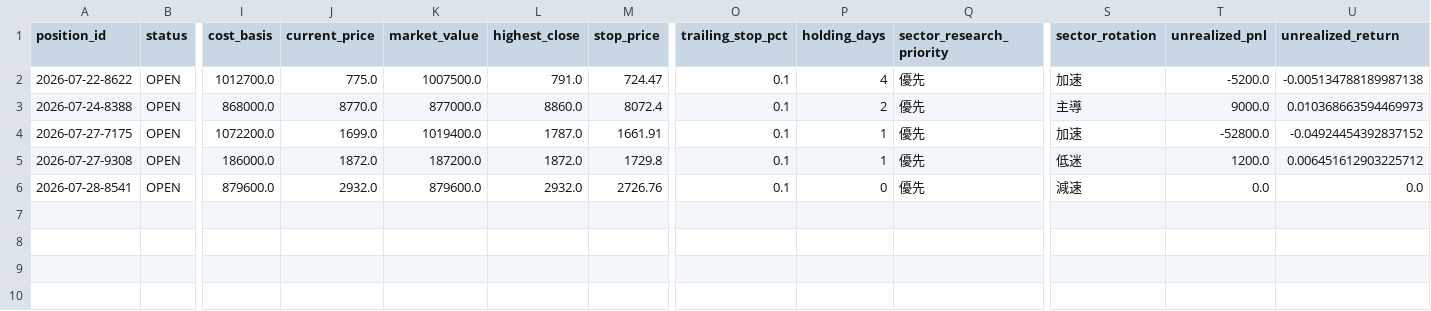
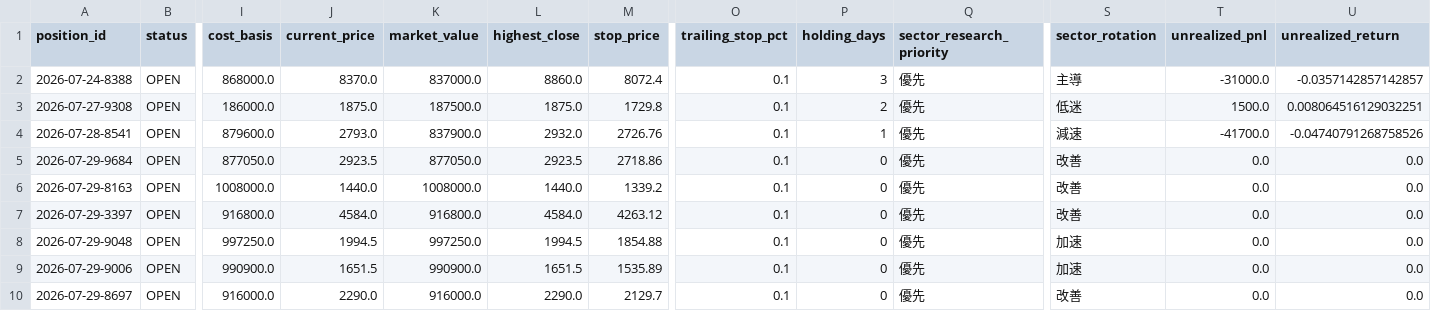
Before and after one commit to M-Osugi1230/momentum-chimpan, a CSV file: data/paper_portfolio.csv, drawn as a sheet; only a part is shown, gaps mark what is left out; removed rows and columns are numbered as before the commit, all else as after; rows hold the shown columns only; the diff names each change by its address in the sheet, - before the commit and + after, or states it on an @@ line.

```diff
--- a/data/paper_portfolio.csv
+++ b/data/paper_portfolio.csv
-row 2: 2026-07-22-8622 | OPEN | 1012700.0 | 775.0 | 1007500.0 | 791.0 | 724.47 | 0.1 | 4 | 優先 | 加速 | -5200.0 | -0.005134788189987138
-J2 (current_price): 8770.0
+J2 (current_price): 8370.0
-K2 (market_value): 877000.0
+K2 (market_value): 837000.0
-P2 (holding_days): 2
+P2 (holding_days): 3
-T2 (unrealized_pnl): 9000.0
+T2 (unrealized_pnl): -31000.0
-U2 (unrealized_return): 0.010368663594469973
+U2 (unrealized_return): -0.0357142857142857
-row 4: 2026-07-27-7175 | OPEN | 1072200.0 | 1699.0 | 1019400.0 | 1787.0 | 1661.91 | 0.1 | 1 | 優先 | 加速 | -52800.0 | -0.04924454392837152
-J3 (current_price): 1872.0
+J3 (current_price): 1875.0
-K3 (market_value): 187200.0
+K3 (market_value): 187500.0
-L3 (highest_close): 1872.0
+L3 (highest_close): 1875.0
-P3 (holding_days): 1
+P3 (holding_days): 2
-T3 (unrealized_pnl): 1200.0
+T3 (unrealized_pnl): 1500.0
-U3 (unrealized_return): 0.006451612903225712
+U3 (unrealized_return): 0.008064516129032251
-J4 (current_price): 2932.0
+J4 (current_price): 2793.0
-K4 (market_value): 879600.0
+K4 (market_value): 837900.0
-P4 (holding_days): 0
+P4 (holding_days): 1
-T4 (unrealized_pnl): 0.0
+T4 (unrealized_pnl): -41700.0
-U4 (unrealized_return): 0.0
+U4 (unrealized_return): -0.04740791268758526
+row 5: 2026-07-29-9684 | OPEN | 877050.0 | 2923.5 | 877050.0 | 2923.5 | 2718.86 | 0.1 | 0 | 優先 | 改善 | 0.0 | 0.0
+row 6: 2026-07-29-8163 | OPEN | 1008000.0 | 1440.0 | 1008000.0 | 1440.0 | 1339.2 | 0.1 | 0 | 優先 | 改善 | 0.0 | 0.0
+row 7: 2026-07-29-3397 | OPEN | 916800.0 | 4584.0 | 916800.0 | 4584.0 | 4263.12 | 0.1 | 0 | 優先 | 改善 | 0.0 | 0.0
+row 8: 2026-07-29-9048 | OPEN | 997250.0 | 1994.5 | 997250.0 | 1994.5 | 1854.88 | 0.1 | 0 | 優先 | 加速 | 0.0 | 0.0
+row 9: 2026-07-29-9006 | OPEN | 990900.0 | 1651.5 | 990900.0 | 1651.5 | 1535.89 | 0.1 | 0 | 優先 | 加速 | 0.0 | 0.0
+row 10: 2026-07-29-8697 | OPEN | 916000.0 | 2290.0 | 916000.0 | 2290.0 | 2129.7 | 0.1 | 0 | 優先 | 改善 | 0.0 | 0.0
```
Also changed, not shown: data/execution_audit.csv, data/paper_equity_history.csv, 5 other files.
